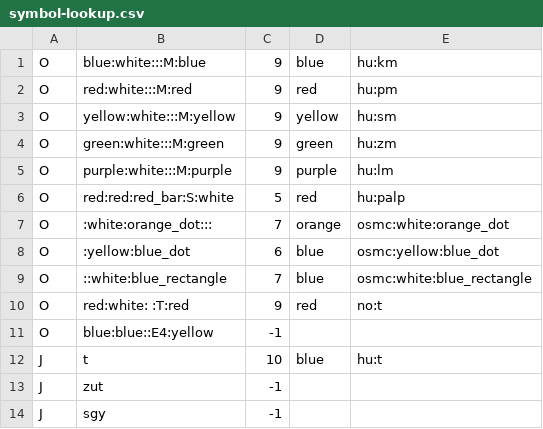
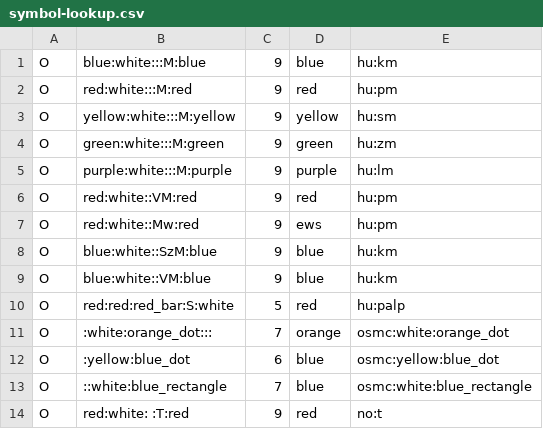
Before and after one commit to openhiking/openhiking-mapsforge, a CSV file: config/symbol-lookup.csv, drawn as a sheet; only a part is shown; the shorter side is filled out with more unchanged rows.

Commit message:
Wind turbine, lower symbols

```diff
--- a/config/symbol-lookup.csv
+++ b/config/symbol-lookup.csv
@@ -5,2 +5,6 @@ O,green:white:::M:green,9,green,hu:zm
 O,purple:white:::M:purple,9,purple,hu:lm
+O,red:white::VM:red,9,red,hu:pm
+O,red:white::Mw:red,9,ews,hu:pm
+O,blue:white::SzM:blue,9,blue,hu:km
+O,blue:white::VM:blue,9,blue,hu:km
 O,red:red:red_bar:S:white,5,red,hu:palp
```
Also changed, not shown: 18 other files.
